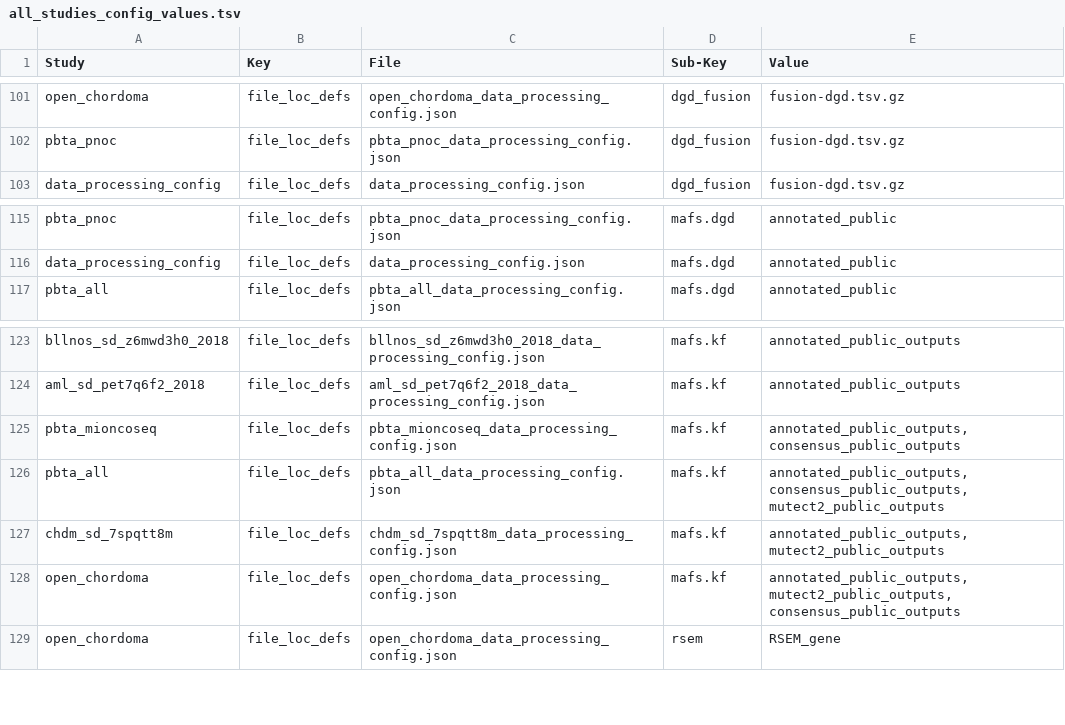
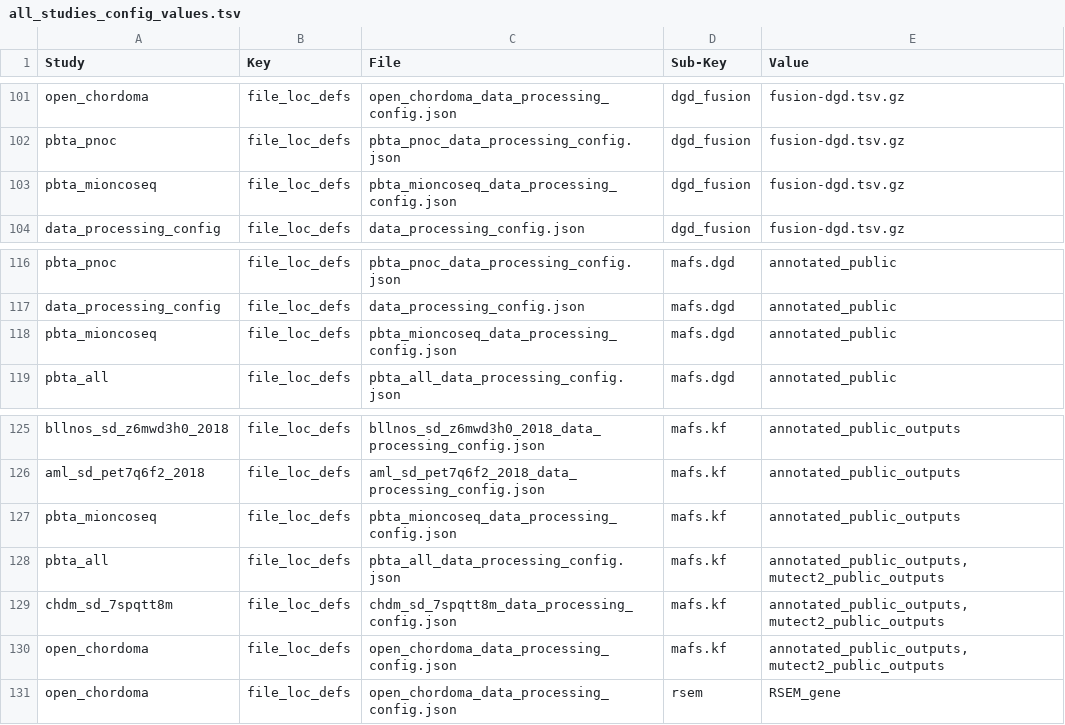
Before and after one commit to kids-first/kf-cbioportal-etl, a TSV file: cbioportal_etl/STUDY_CONFIGS/all_studies_config_values.tsv, drawn as a sheet; only a part is shown, gaps mark what is left out.

```diff
--- a/cbioportal_etl/STUDY_CONFIGS/all_studies_config_values.tsv
+++ b/cbioportal_etl/STUDY_CONFIGS/all_studies_config_values.tsv
@@ -102,2 +102,3 @@ open_chordoma	file_loc_defs	open_chordoma_data_processing_config.json	dgd_fusion
 pbta_pnoc	file_loc_defs	pbta_pnoc_data_processing_config.json	dgd_fusion	fusion-dgd.tsv.gz
+pbta_mioncoseq	file_loc_defs	pbta_mioncoseq_data_processing_config.json	dgd_fusion	fusion-dgd.tsv.gz
 data_processing_config	file_loc_defs	data_processing_config.json	dgd_fusion	fusion-dgd.tsv.gz
@@ -116,2 +117,3 @@ pbta_pnoc	file_loc_defs	pbta_pnoc_data_processing_config.json	mafs.dgd	annotated
 data_processing_config	file_loc_defs	data_processing_config.json	mafs.dgd	annotated_public
+pbta_mioncoseq	file_loc_defs	pbta_mioncoseq_data_processing_config.json	mafs.dgd	annotated_public
 pbta_all	file_loc_defs	pbta_all_data_processing_config.json	mafs.dgd	annotated_public
@@ -124,6 +126,6 @@ bllnos_sd_z6mwd3h0_2018	file_loc_defs	bllnos_sd_z6mwd3h0_2018_data_processing_co
 aml_sd_pet7q6f2_2018	file_loc_defs	aml_sd_pet7q6f2_2018_data_processing_config.json	mafs.kf	annotated_public_outputs
-pbta_mioncoseq	file_loc_defs	pbta_mioncoseq_data_processing_config.json	mafs.kf	annotated_public_outputs, consensus_public_outputs
-pbta_all	file_loc_defs	pbta_all_data_processing_config.json	mafs.kf	annotated_public_outputs, consensus_public_outputs, mutect2_public_outputs
+pbta_mioncoseq	file_loc_defs	pbta_mioncoseq_data_processing_config.json	mafs.kf	annotated_public_outputs
+pbta_all	file_loc_defs	pbta_all_data_processing_config.json	mafs.kf	annotated_public_outputs, mutect2_public_outputs
 chdm_sd_7spqtt8m	file_loc_defs	chdm_sd_7spqtt8m_data_processing_config.json	mafs.kf	annotated_public_outputs, mutect2_public_outputs
-open_chordoma	file_loc_defs	open_chordoma_data_processing_config.json	mafs.kf	annotated_public_outputs, mutect2_public_outputs, consensus_public_outputs
+open_chordoma	file_loc_defs	open_chordoma_data_processing_config.json	mafs.kf	annotated_public_outputs, mutect2_public_outputs
 open_chordoma	file_loc_defs	open_chordoma_data_processing_config.json	rsem	RSEM_gene
```
Also changed, not shown: 4 other files.
